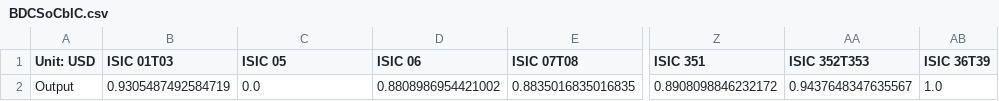
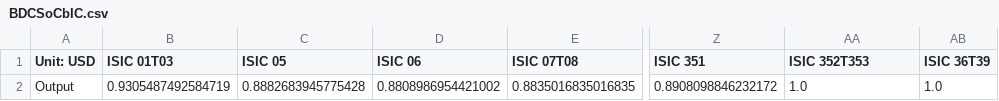
Before and after one commit to EnergyInnovation/eps-newmexico, a CSV file: InputData/io-model/BDCSoCaESoPbIC/BDCSoCbIC.csv, drawn as a sheet; only a part is shown, gaps mark what is left out; the diff names each change by its address in the sheet, - before the commit and + after, or states it on an @@ line.

```diff
--- a/InputData/io-model/BDCSoCaESoPbIC/BDCSoCbIC.csv
+++ b/InputData/io-model/BDCSoCaESoPbIC/BDCSoCbIC.csv
-C2 (ISIC 05): 0.0
+C2 (ISIC 05): 0.8882683945775428
-AA2 (ISIC 352T353): 0.9437648347635567
+AA2 (ISIC 352T353): 1.0
```
Also changed, not shown: InputData/elec/BECF/BECF-new.csv, InputData/io-model/DLIM/DLIM.csv, 6 other files.
